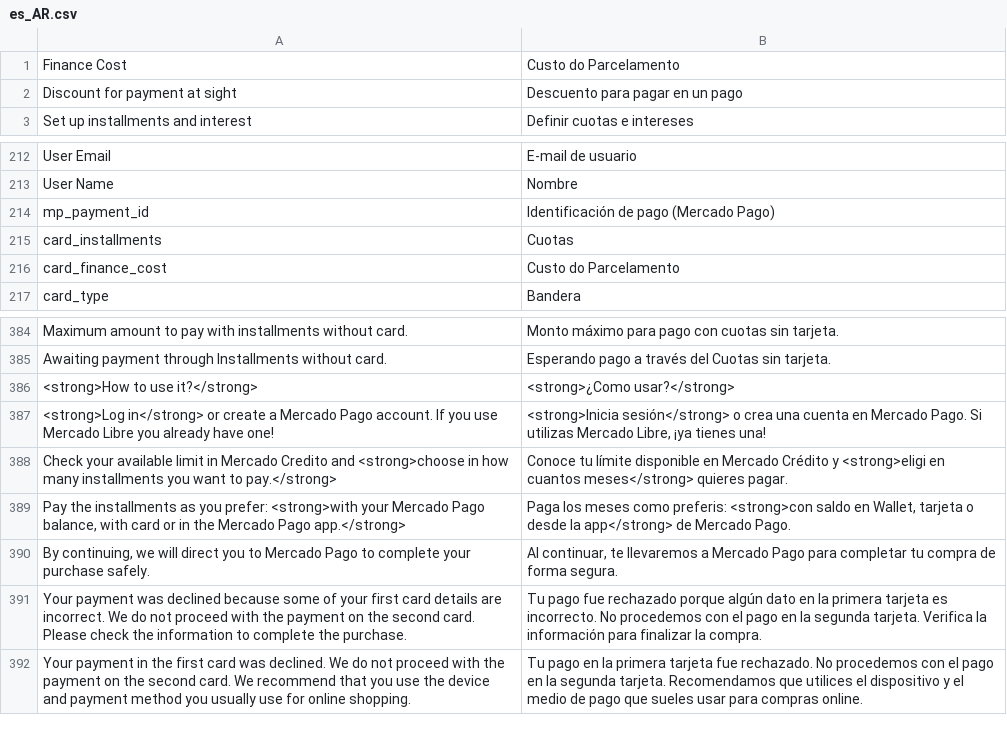
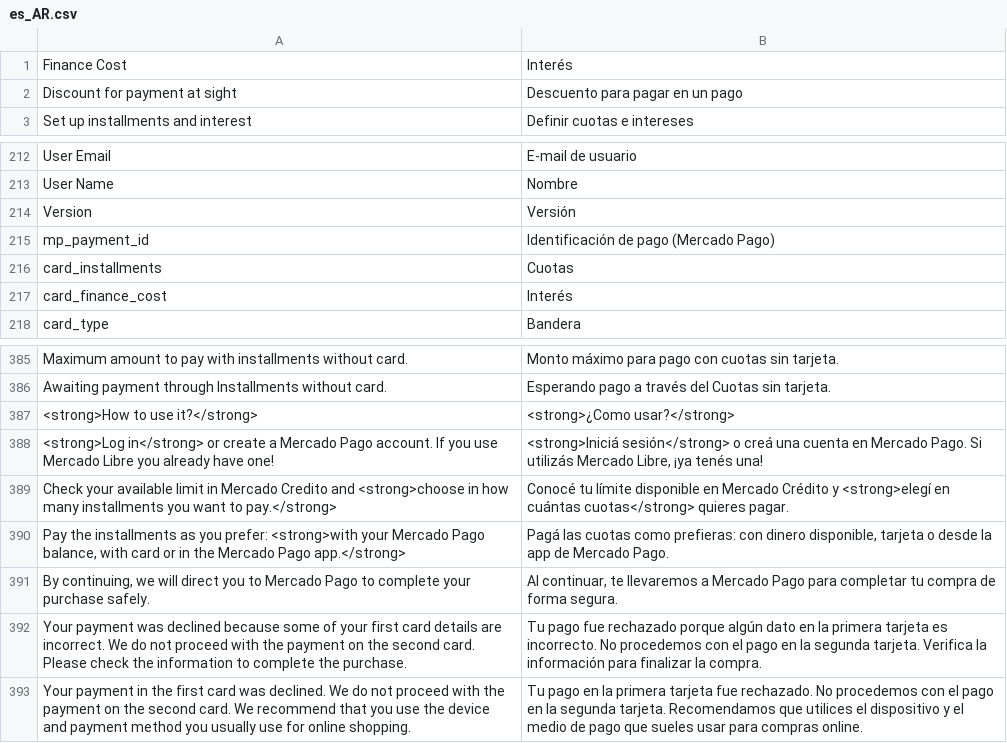
Before and after one commit to mercadopago/adb-payment, a CSV file: i18n/es_AR.csv, drawn as a sheet; only a part is shown, gaps mark what is left out; addresses are those after the commit; the diff names each change by its address in the sheet, - before the commit and + after, or states it on an @@ line.

```diff
--- a/i18n/es_AR.csv
+++ b/i18n/es_AR.csv
-B1: Custo do Parcelamento
+B1: Interés
+row 214: Version | Versión
-B217: Custo do Parcelamento
+B217: Interés
-B388: <strong>Inicia sesión</strong> o crea una cuenta en Mercado Pago. Si utilizas Mercado Libre, ¡ya tienes una!
+B388: <strong>Iniciá sesión</strong> o creá una cuenta en Mercado Pago. Si utilizás Mercado Libre, ¡ya tenés una!
-B389: Conoce tu límite disponible en Mercado Crédito y <strong>eligi en cuantos meses</strong> quieres pagar.
+B389: Conocé tu límite disponible en Mercado Crédito y <strong>elegí en cuántas cuotas</strong> quieres pagar.
-B390: Paga los meses como preferis: <strong>con saldo en Wallet, tarjeta o desde la app</strong> de Mercado…
+B390: Pagá las cuotas como prefieras: con dinero disponible, tarjeta o desde la app de Mercado…
```
Also changed, not shown: i18n/en_US.csv, i18n/es_CL.csv, 57 other files.
